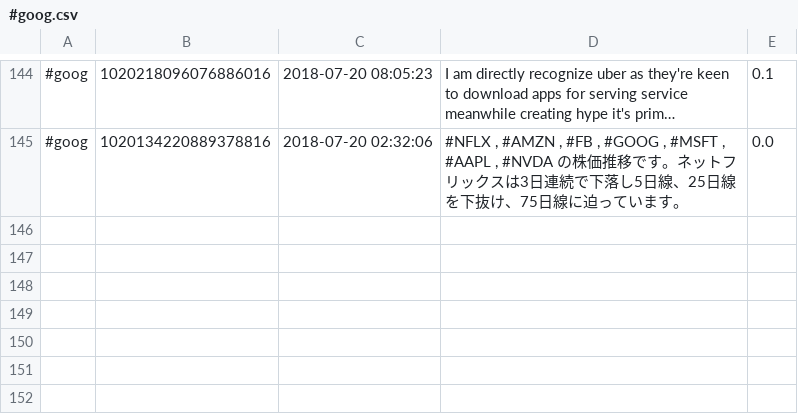
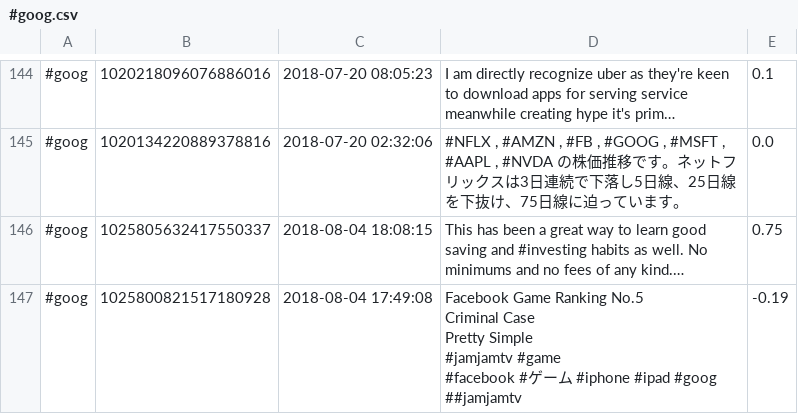
Before and after one commit to sheilambadi/stock-predictor-project, a CSV file: Tweets CSV Files/#goog.csv, drawn as a sheet; only a part is shown, gaps mark what is left out; ↵ is a line break in a cell; the diff names each change by its address in the sheet, - before the commit and + after, or states it on an @@ line.

```diff
--- a/Tweets CSV Files/#goog.csv
+++ b/Tweets CSV Files/#goog.csv
+row 146: #goog | 1025805632417550337 | 2018-08-04 18:08:15 | This has been a great way to learn good saving and #investing habits as well. No minimums and no fees of any kind.… | 0.75
+row 147: #goog | 1025800821517180928 | 2018-08-04 17:49:08 | Facebook Game Ranking No.5 ↵ Criminal Case ↵ Pretty Simple ↵ #jamjamtv #game ↵ #facebook #ゲーム #iphone #ipad #goog ##jamjamtv | -0.19
```
Also changed, not shown: Tweets CSV Files/#nflx.csv, Tweets CSV Files/#tsla.csv, 14 other files.
